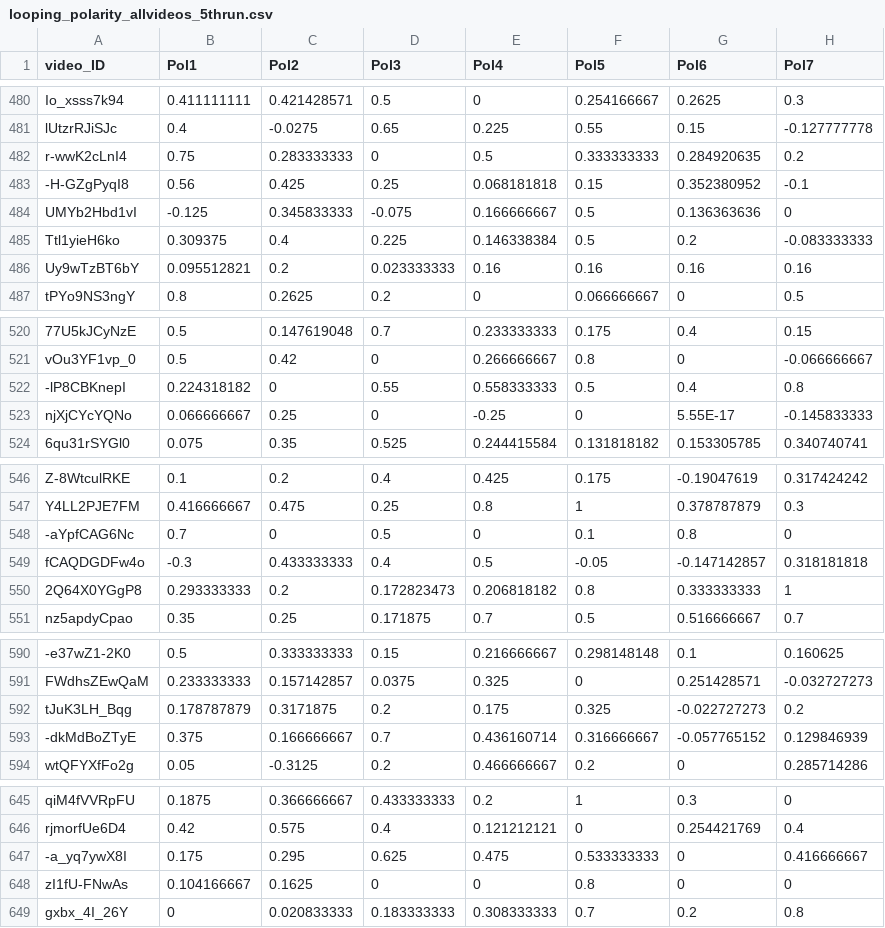
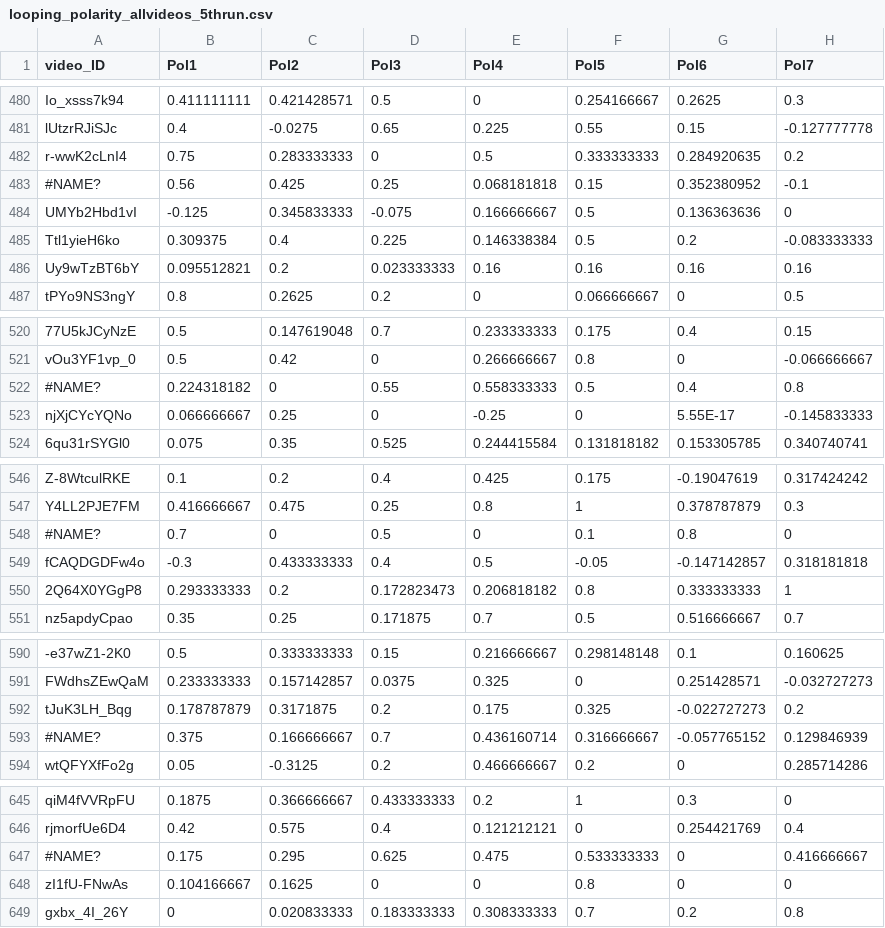
Before and after one commit to HD013/BiggerPockets_NLP-, a CSV file: 02_Results/looping_polarity_allvideos_5thrun.csv, drawn as a sheet; only a part is shown, gaps mark what is left out; the diff covers the shown part only; the diff names each change by its address in the sheet, - before the commit and + after, or states it on an @@ line.

```diff
--- a/02_Results/looping_polarity_allvideos_5thrun.csv
+++ b/02_Results/looping_polarity_allvideos_5thrun.csv
-A483 (video_ID): -H-GZgPyqI8
+A483 (video_ID): #NAME?
-A522 (video_ID): -lP8CBKnepI
+A522 (video_ID): #NAME?
-A548 (video_ID): -aYpfCAG6Nc
+A548 (video_ID): #NAME?
-A593 (video_ID): -dkMdBoZTyE
+A593 (video_ID): #NAME?
-A647 (video_ID): -a_yq7ywX8I
+A647 (video_ID): #NAME?
```
Also changed, not shown: 23 edited cells elsewhere in this file, 6 other files.
